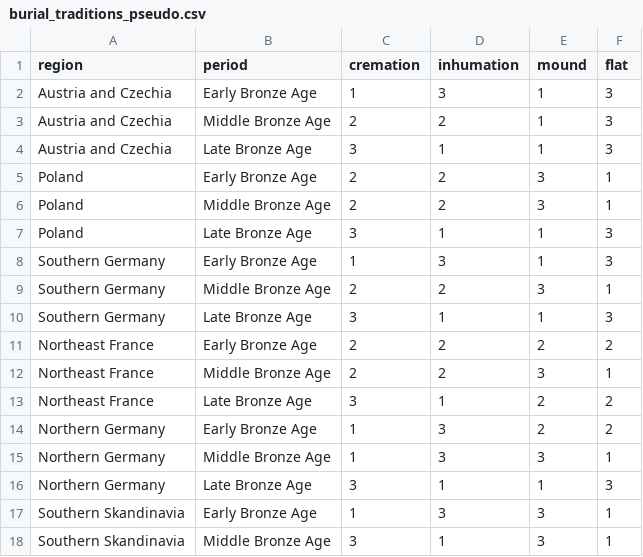
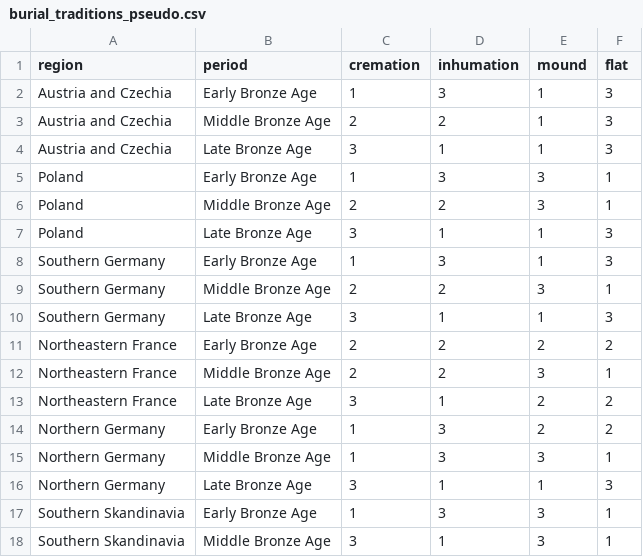
Before and after one commit to nevrome/neomod_analysis, a CSV file: data_manually_prepared/burial_traditions_pseudo.csv, drawn as a sheet; only a part is shown.

Commit message:
improved pseudoquant plot

```diff
--- a/data_manually_prepared/burial_traditions_pseudo.csv
+++ b/data_manually_prepared/burial_traditions_pseudo.csv
@@ -4,3 +4,3 @@ Austria and Czechia,Middle Bronze Age,2,2,1,3
 Austria and Czechia,Late Bronze Age,3,1,1,3
-Poland,Early Bronze Age,2,2,3,1
+Poland,Early Bronze Age,1,3,3,1
 Poland,Middle Bronze Age,2,2,3,1
@@ -10,5 +10,5 @@ Southern Germany,Middle Bronze Age,2,2,3,1
 Southern Germany,Late Bronze Age,3,1,1,3
-Northeast France,Early Bronze Age,2,2,2,2
-Northeast France,Middle Bronze Age,2,2,3,1
-Northeast France,Late Bronze Age,3,1,2,2
+Northeastern France,Early Bronze Age,2,2,2,2
+Northeastern France,Middle Bronze Age,2,2,3,1
+Northeastern France,Late Bronze Age,3,1,2,2
 Northern Germany,Early Bronze Age,1,3,2,2
```
Also changed, not shown: 1 other file.
